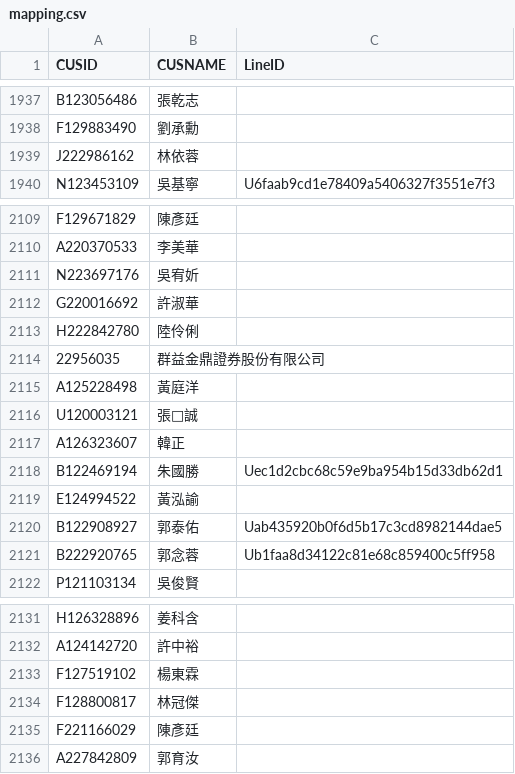
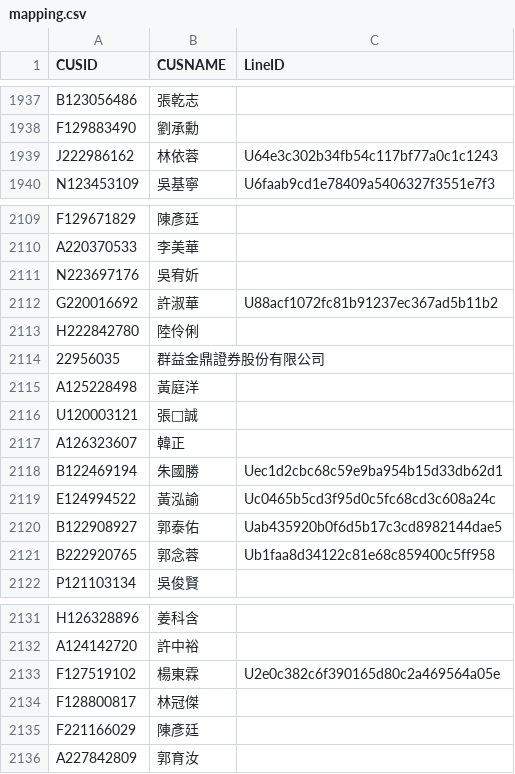
Before and after one commit to smart40333/LineBot, a CSV file: Data/mapping.csv, drawn as a sheet; only a part is shown, gaps mark what is left out.

Commit message:
update: mapping.csv

```diff
--- a/Data/mapping.csv
+++ b/Data/mapping.csv
@@ -1938,3 +1938,3 @@ B123056486,張乾志,
 F129883490,劉承勳,
-J222986162,林依蓉,
+J222986162,林依蓉,U64e3c302b34fb54c117bf77a0c1c1243
 N123453109,吳基寧,U6faab9cd1e78409a5406327f3551e7f3
@@ -2111,3 +2111,3 @@ A220370533,李美華,
 N223697176,吳宥妡,
-G220016692,許淑華,
+G220016692,許淑華,U88acf1072fc81b91237ec367ad5b11b2
 H222842780,陸伶俐,
@@ -2118,3 +2118,3 @@ A126323607,韓正,
 B122469194,朱國勝,Uec1d2cbc68c59e9ba954b15d33db62d1
-E124994522,黃泓諭,
+E124994522,黃泓諭,Uc0465b5cd3f95d0c5fc68cd3c608a24c
 B122908927,郭泰佑,Uab435920b0f6d5b17c3cd8982144dae5
@@ -2132,3 +2132,3 @@ H126328896,姜科含,
 A124142720,許中裕,
-F127519102,楊東霖,
+F127519102,楊東霖,U2e0c382c6f390165d80c2a469564a05e
 F128800817,林冠傑,
```
